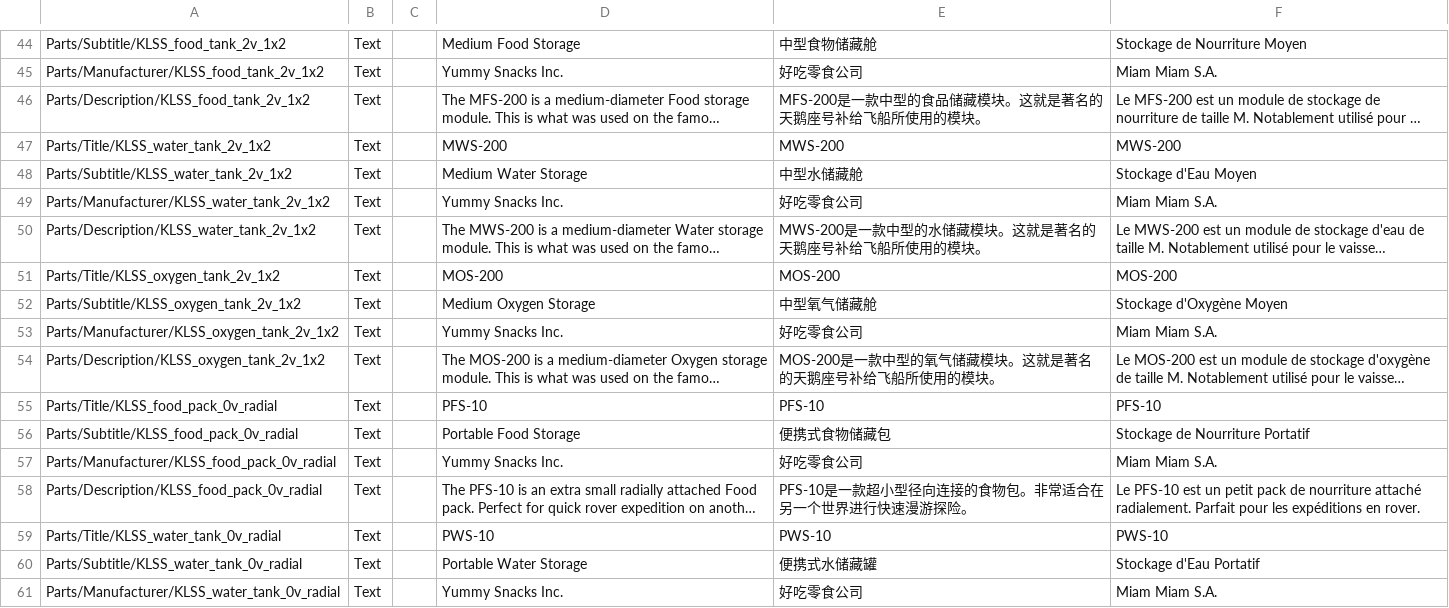
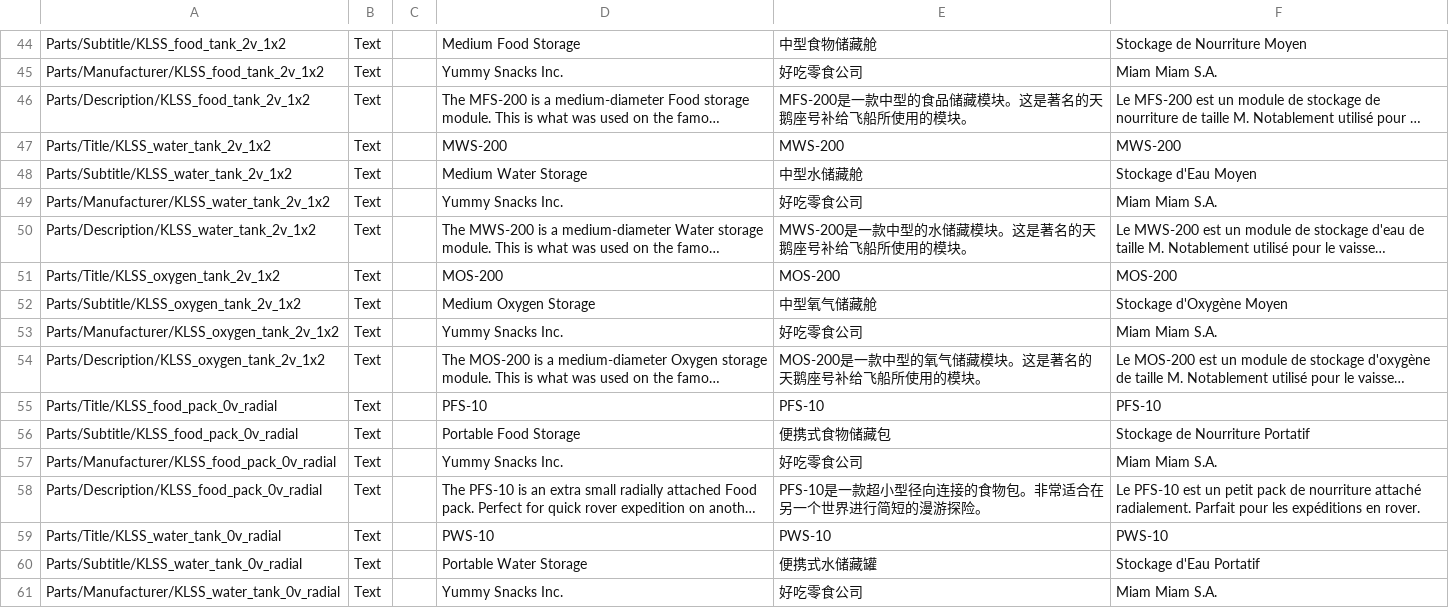
Before and after one commit to Safarte/KerbalLifeSupportSystem, a CSV file: plugin_template/localizations/localization.csv, drawn as a sheet; only a part is shown, gaps mark what is left out; long unchanged cells end in …; the diff covers the shown part only; the diff names each change by its address in the sheet, - before the commit and + after, or states it on an @@ line.

```diff
--- a/plugin_template/localizations/localization.csv
+++ b/plugin_template/localizations/localization.csv
-E46: MFS-200是一款中型的食品储藏模块。这就是著名的天鹅座号补给飞船所使用的模块。
+E46: MFS-200是一款中型的食品储藏模块。这是著名的天鹅座号补给飞船所使用的模块。
-E50: MWS-200是一款中型的水储藏模块。这就是著名的天鹅座号补给飞船所使用的模块。
+E50: MWS-200是一款中型的水储藏模块。这是著名的天鹅座号补给飞船所使用的模块。
-E54: MOS-200是一款中型的氧气储藏模块。这就是著名的天鹅座号补给飞船所使用的模块。
+E54: MOS-200是一款中型的氧气储藏模块。这是著名的天鹅座号补给飞船所使用的模块。
-E58: PFS-10是一款超小型径向连接的食物包。非常适合在另一个世界进行快速漫游探险。
+E58: PFS-10是一款超小型径向连接的食物包。非常适合在另一个世界进行简短的漫游探险。
```
Also changed, not shown: 18 edited cells elsewhere in this file.
